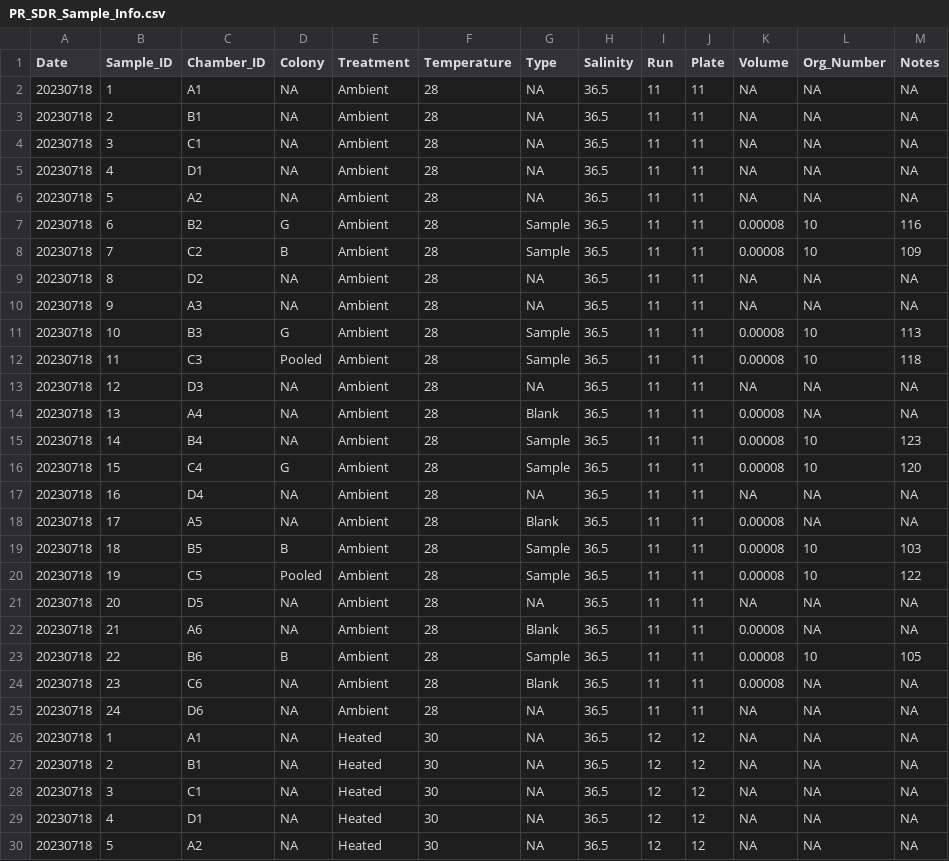
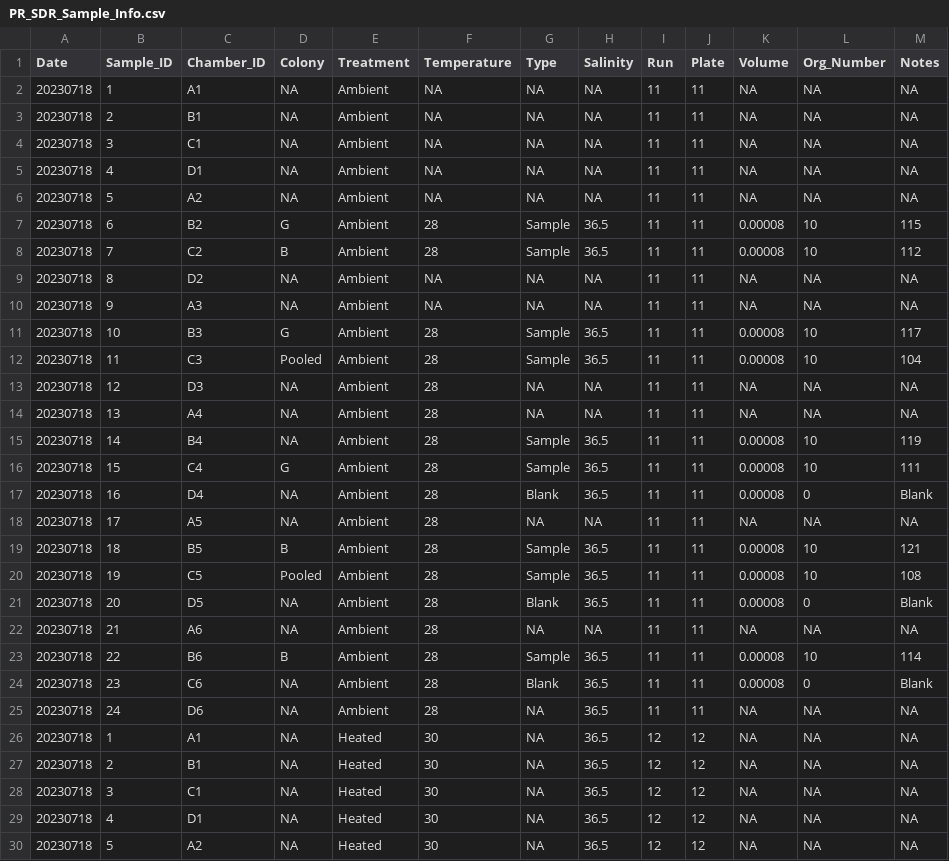
Before and after one commit to hputnam/Past_Heat_Treat, a CSV file: data/pr_sdr/PR_SDR_Sample_Info.csv, drawn as a sheet; only a part is shown; the diff names each change by its address in the sheet, - before the commit and + after, or states it on an @@ line.

```diff
--- a/data/pr_sdr/PR_SDR_Sample_Info.csv
+++ b/data/pr_sdr/PR_SDR_Sample_Info.csv
-F2:F6 (Temperature): 28
+F2:F6 (Temperature): NA
-H2:H6 (Salinity): 36.5
+H2:H6 (Salinity): NA
-M7 (Notes): 116
+M7 (Notes): 115
-M8 (Notes): 109
+M8 (Notes): 112
-F9:F10 (Temperature): 28
+F9:F10 (Temperature): NA
-H9:H10 (Salinity): 36.5
+H9:H10 (Salinity): NA
-M11 (Notes): 113
+M11 (Notes): 117
-M12 (Notes): 118
+M12 (Notes): 104
-H13:H14 (Salinity): 36.5
+H13:H14 (Salinity): NA
-G14 (Type): Blank
+G14 (Type): NA
-K14 (Volume): 0.00008
+K14 (Volume): NA
-M15 (Notes): 123
+M15 (Notes): 119
-M16 (Notes): 120
+M16 (Notes): 111
-G17 (Type): NA
+G17 (Type): Blank
-K17 (Volume): NA
+K17 (Volume): 0.00008
-L17 (Org_Number): NA
+L17 (Org_Number): 0
-M17 (Notes): NA
+M17 (Notes): Blank
-G18 (Type): Blank
+G18 (Type): NA
-H18 (Salinity): 36.5
+H18 (Salinity): NA
-K18 (Volume): 0.00008
+K18 (Volume): NA
-M19 (Notes): 103
+M19 (Notes): 121
-M20 (Notes): 122
+M20 (Notes): 108
-G21 (Type): NA
+G21 (Type): Blank
-K21 (Volume): NA
+K21 (Volume): 0.00008
-L21 (Org_Number): NA
+L21 (Org_Number): 0
-M21 (Notes): NA
+M21 (Notes): Blank
-G22 (Type): Blank
+G22 (Type): NA
-H22 (Salinity): 36.5
+H22 (Salinity): NA
-K22 (Volume): 0.00008
+K22 (Volume): NA
-M23 (Notes): 105
+M23 (Notes): 114
-L24 (Org_Number): NA
+L24 (Org_Number): 0
-M24 (Notes): NA
+M24 (Notes): Blank
```
Also changed, not shown: data/pam/pam_larvae_dark.csv, 17 other files.
